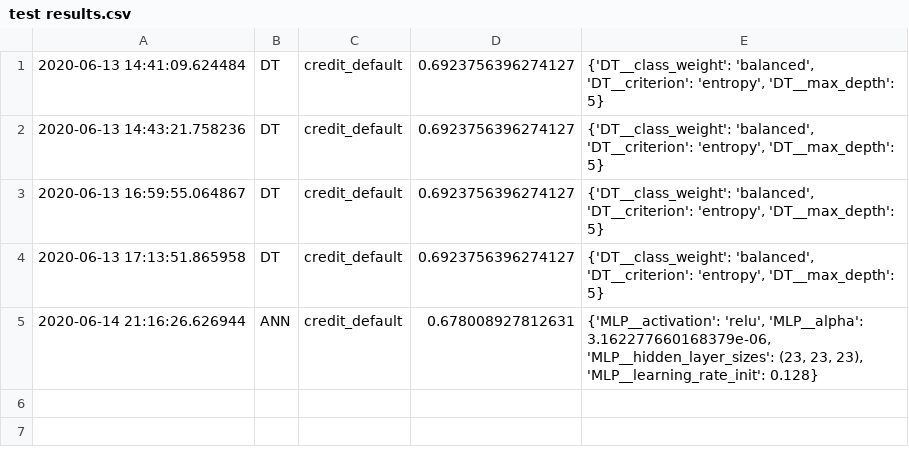
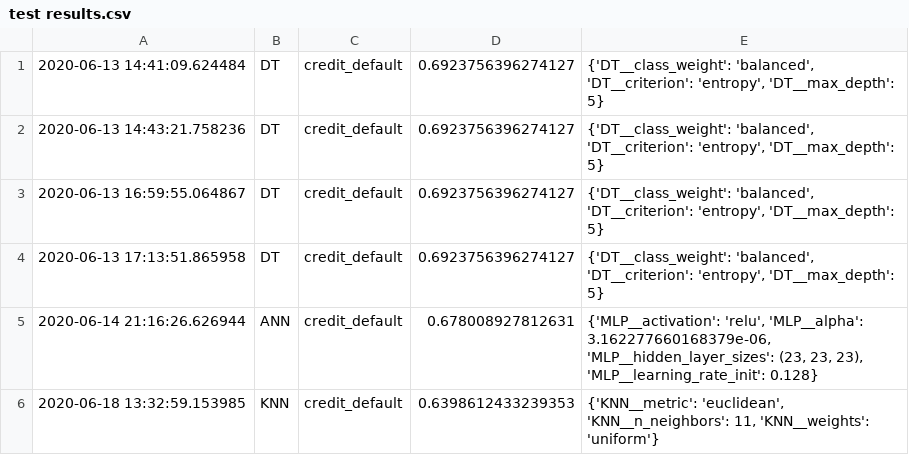
Before and after one commit to aconstandinou/omscs_ml_cs7641, a CSV file: output/test results.csv, drawn as a sheet; the diff names each change by its address in the sheet, - before the commit and + after, or states it on an @@ line.

```diff
--- a/output/test results.csv
+++ b/output/test results.csv
+row 6: 2020-06-18 13:32:59.153985 | KNN | credit_default | 0.6398612433239353 | {'KNN__metric': 'euclidean', 'KNN__n_neighbors': 11, 'KNN__weights': 'uniform'}
```
Also changed, not shown: 17 other files.
